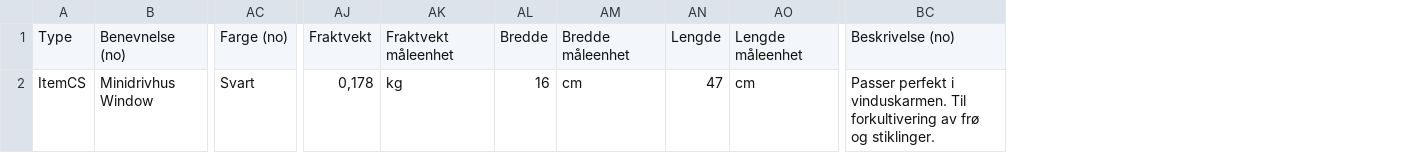
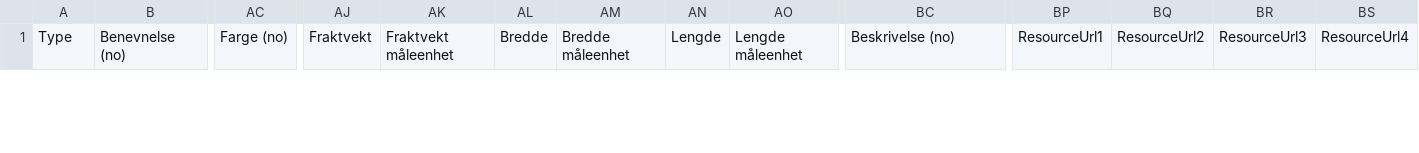
Before and after one commit to solreven/NelsonToShopify, a CSV file: input.csv, drawn as a sheet; only a part is shown, gaps mark what is left out; removed rows and columns are numbered as before the commit, all else as after; rows hold the shown columns only; the diff covers the shown part only; the diff names each change by its address in the sheet, - before the commit and + after, or states it on an @@ line.

Commit message:
v.0.09 - Handles a resource URL and a description

```diff
--- a/input.csv
+++ b/input.csv
+column BP, row 1: ResourceUrl1
+column BQ, row 1: ResourceUrl2
+column BR, row 1: ResourceUrl3
+column BS, row 1: ResourceUrl4
-row 2: ItemCS | Minidrivhus Window | Svart | 0,178 | kg | 16 | cm | 47 | cm | Passer perfekt i vinduskarmen. Til forkultivering av frø og stiklinger.
```
Also changed, not shown: 1 added row elsewhere in this file, 3 other files.
